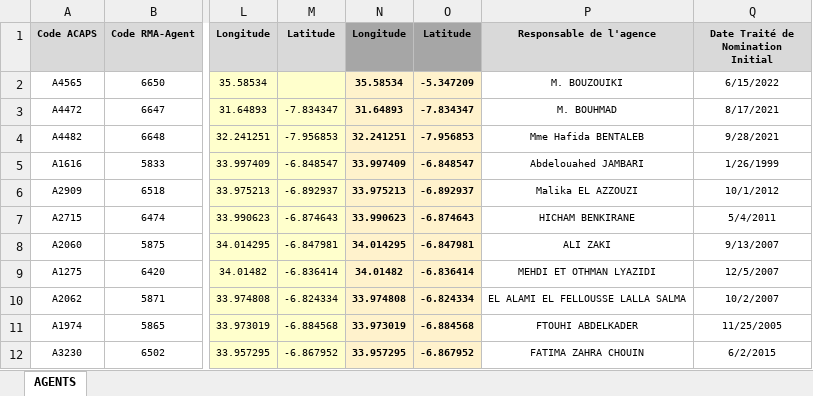
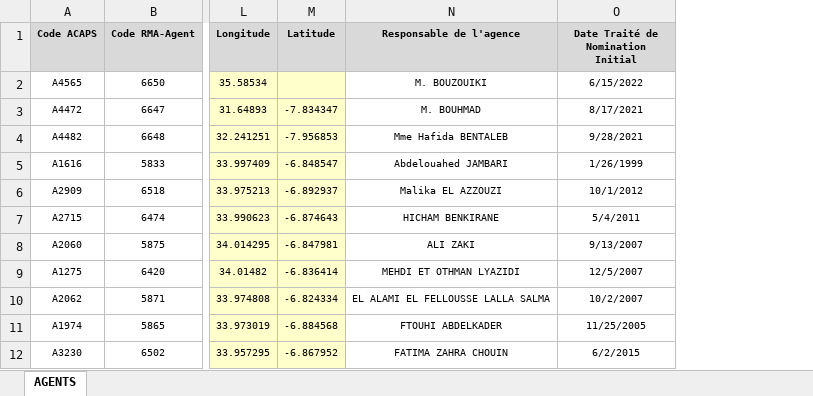
Before and after one commit to oumaimaoys/RMA_GIS, an Excel workbook: AGENTS.xlsx, sheet AGENTS, drawn as a sheet; only a part is shown, gaps mark what is left out; values as stored, in another font and other column widths than the file's, no borders; the diff names each change by its address in the sheet, - before the commit and + after, or states it on an @@ line.

```diff
--- a/AGENTS.xlsx (sheet AGENTS)
+++ b/AGENTS.xlsx (sheet AGENTS)
-column N (Longitude), rows 2-12: 35.58534 | 31.64893 | 32.241251 | 33.997409 | 33.975213 | 33.990623 | 34.014295 | 34.01482 | 33.974808 | 33.973019 | 33.957295
-column O (Latitude), rows 2-12: -5.347209 | -7.834347 | -7.956853 | -6.848547 | -6.892937 | -6.874643 | -6.847981 | -6.836414 | -6.824334 | -6.884568 | -6.867952
```
Also changed, not shown: BGDD.xlsx, 15 other files.
